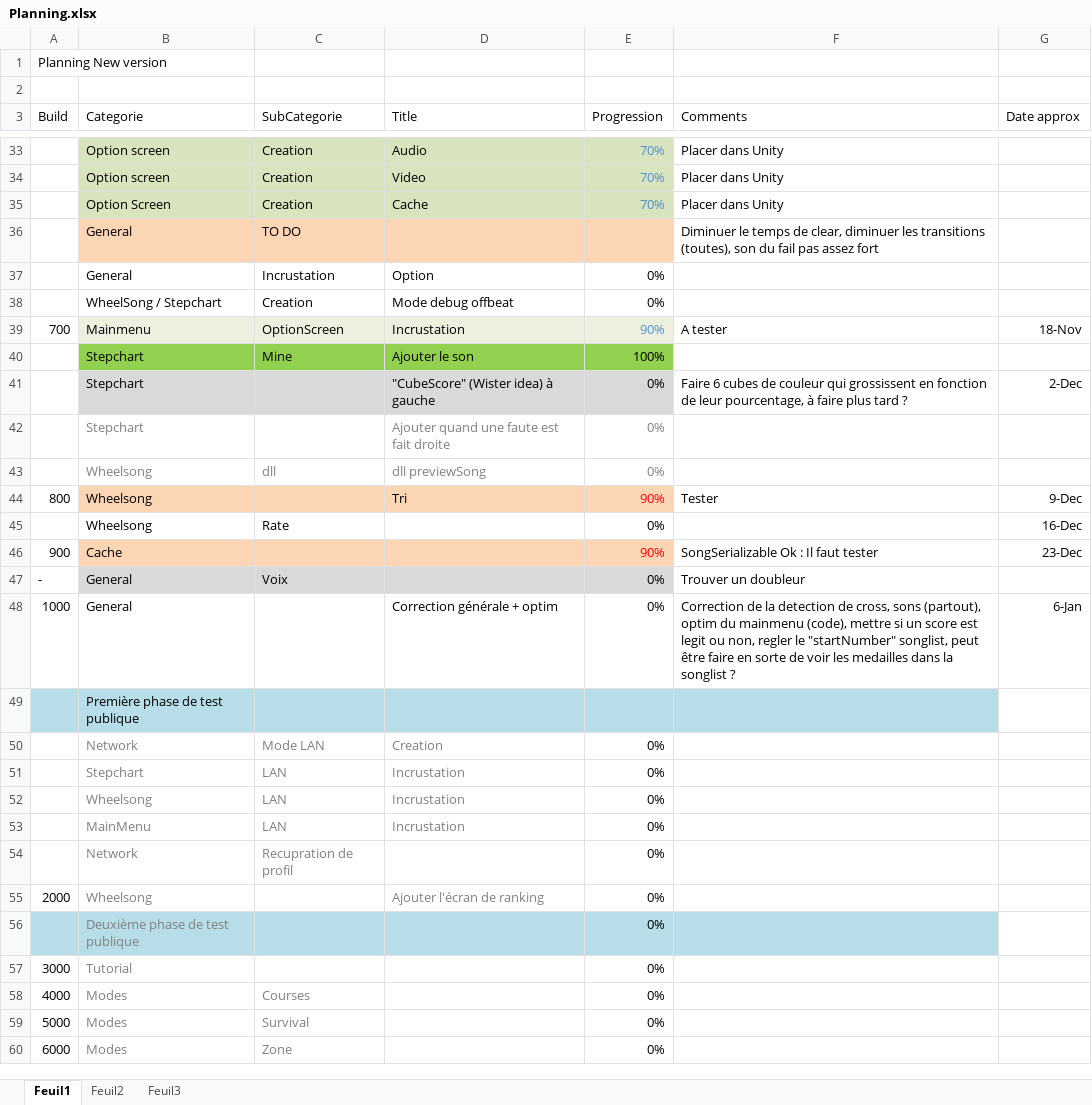
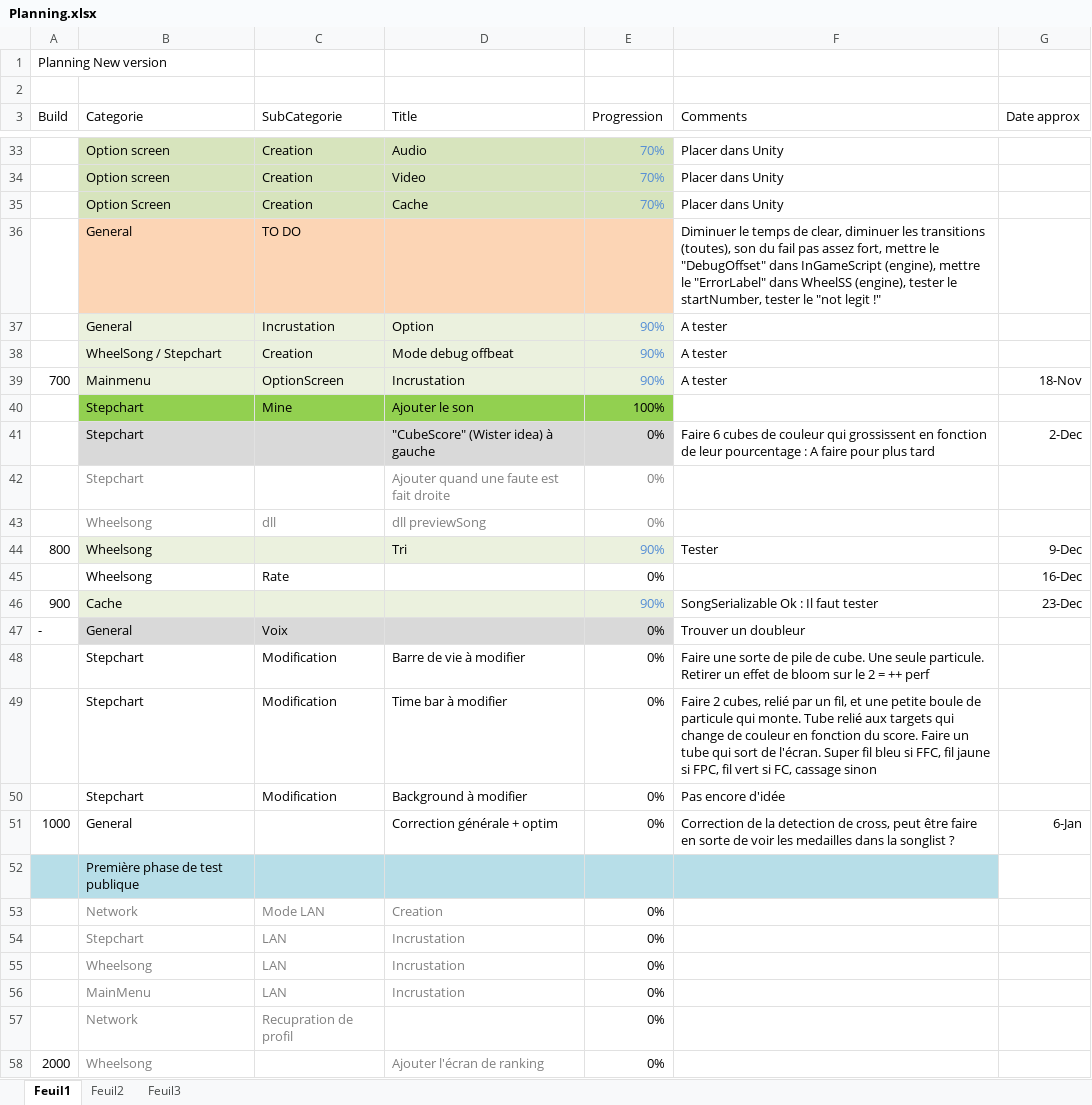
Before and after one commit to BenouKat/Unity-ITGHD, an Excel workbook: Planning.xlsx, sheet Feuil1, drawn as a sheet; only a part is shown, gaps mark what is left out; the shorter side is filled out with more unchanged rows; values as stored, in another font and other column widths than the file's, no borders; charts and pictures not drawn; addresses are those after the commit; the diff names each change by its address in the sheet, - before the commit and + after, or states it on an @@ line.

Commit message:
[Build 627] [Update] Avancement de ce qui reste avant la release Il ne reste plus que le Rate à programmer Et changer la barre de vie / bar de progress dans la chartScene
Signed-off-by: BenouKat <ben.goze@gmail.com>

```diff
--- a/Planning.xlsx (sheet Feuil1)
+++ b/Planning.xlsx (sheet Feuil1)
-F36 (Comments): …pas assez fort
+F36 (Comments): …pas assez fort, mettre le "DebugOffset" dans InGameScript (engine), mettre le "ErrorLabel" dans WheelSS (engine), tester le startNumber, tester le "not legit !"
-B37:E38 fill: none
+B37:E38 fill: #EBF1DE
-E37:E38 (Progression): 0%
+E37:E38 (Progression): 90%
-E37:E38 text colour: black
+E37:E38 text colour: #558ED5
-F37:F38 (Comments): (empty)
+F37:F38 (Comments): A tester
-F41 (Comments): …de leur pourcentage, à faire plus tard ?
+F41 (Comments): …de leur pourcentage : A faire pour plus tard
-B44:E44 fill: #FCD5B5
+B44:E44 fill: #EBF1DE
-E44 text colour: #FF0000
+E44 text colour: #558ED5
-B46:E46 fill: #FCD5B5
+B46:E46 fill: #EBF1DE
-E46 text colour: #FF0000
+E46 text colour: #558ED5
+row 48:  | Stepchart | Modification | Barre de vie à modifier | 0% | Faire une sorte de pile de cube. Une seule particule. Retirer un effet de bloom sur le 2 = ++ perf
+row 49:  | Stepchart | Modification | Time bar à modifier | 0% | Faire 2 cubes, relié par un fil, et une petite boule de particule qui monte. Tube relié aux targets qui change de couleur en fonction du score. Faire un tube qui sort de l'écran. Super fil bleu si FFC, fil jaune si FPC, fil vert si FC, cassage sinon
+row 50:  | Stepchart | Modification | Background à modifier | 0% | Pas encore d'idée
-F51 (Comments): …de cross, sons (partout), optim du mainmenu (code), mettre si un score est legit ou non, regler le "startNumber" songlist, peut être…
+F51 (Comments): …de cross, peut être…
```
Also changed, not shown: charts or pictures, 9 other files.
